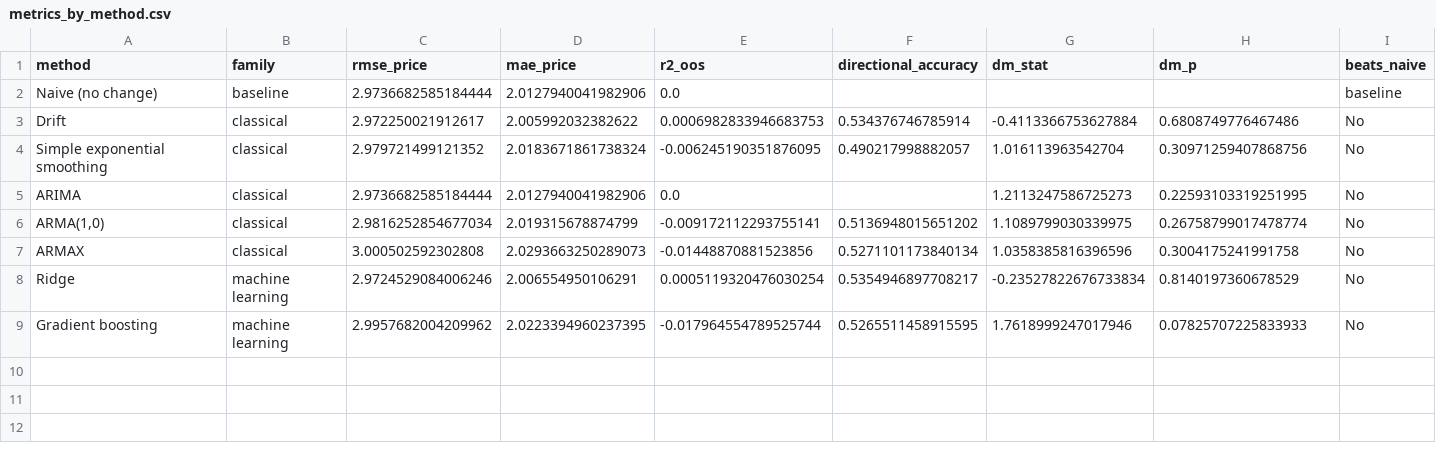
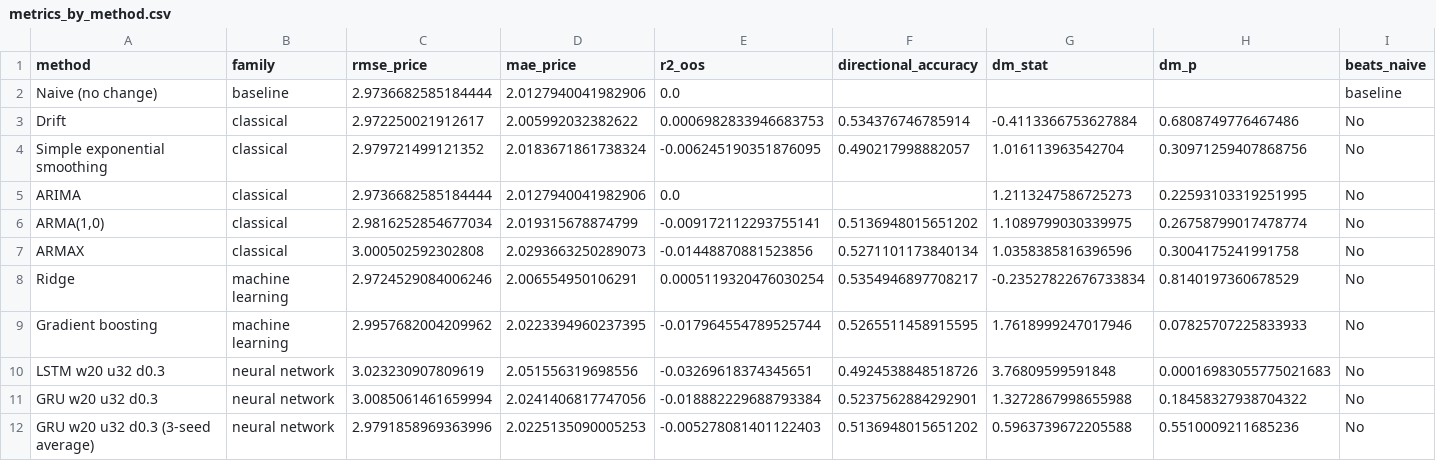
Before and after one commit to Matrixbenny/smm-202604-c2-module7-time-series, a CSV file: outputs/metrics_by_method.csv, drawn as a sheet; the diff names each change by its address in the sheet, - before the commit and + after, or states it on an @@ line.

Commit message:
Lab 6: master table, back-test with costs, Power BI files

```diff
--- a/outputs/metrics_by_method.csv
+++ b/outputs/metrics_by_method.csv
+row 10: LSTM w20 u32 d0.3 | neural network | 3.023230907809619 | 2.051556319698556 | -0.03269618374345651 | 0.4924538848518726 | 3.76809599591848 | 0.00016983055775021683 | No
+row 11: GRU w20 u32 d0.3 | neural network | 3.0085061461659994 | 2.0241406817747056 | -0.018882229688793384 | 0.5237562884292901 | 1.3272867998655988 | 0.18458327938704322 | No
+row 12: GRU w20 u32 d0.3 (3-seed average) | neural network | 2.9791858969363996 | 2.0225135090005253 | -0.005278081401122403 | 0.5136948015651202 | 0.5963739672205588 | 0.5510009211685236 | No
```
Also changed, not shown: 4 other files.
